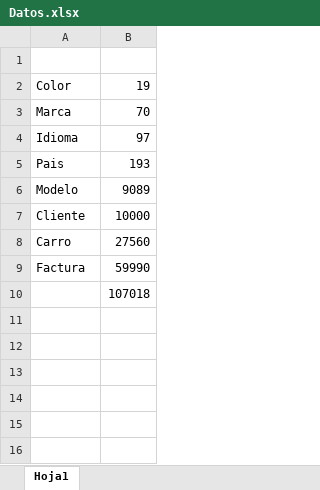
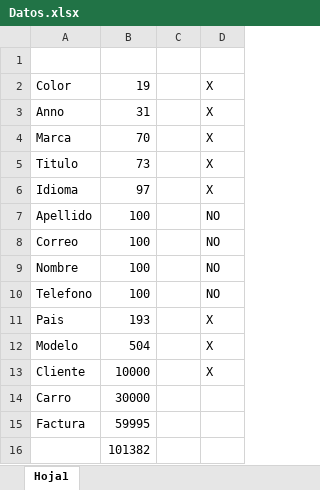
Before and after one commit to rubengv1999/Bases2, an Excel workbook: Proyecto 2/Datos.xlsx, sheet Hoja1, drawn as a sheet; values as stored, in another font and other column widths than the file's, no borders; addresses are those after the commit; the diff names each change by its address in the sheet, - before the commit and + after, or states it on an @@ line.

Commit message:
Proyecto 1 Listo

```diff
--- a/Proyecto 2/Datos.xlsx (sheet Hoja1)
+++ b/Proyecto 2/Datos.xlsx (sheet Hoja1)
+column C, empty
+column D, row 2: X; row 4: X; row 6: X; rows 11-13: all X
+row 3: Anno | 31 |  | X
+row 5: Titulo | 73 |  | X
+row 7: Apellido | 100 |  | NO
+row 8: Correo | 100 |  | NO
+row 9: Nombre | 100 |  | NO
+row 10: Telefono | 100 |  | NO
-B12: 9089
+B12: 504
-B14: 27560
+B14: 30000
-B15: 59990
+B15: 59995
-B16: 107018
+B16: 101382
```
Also changed, not shown: 37 other files.
